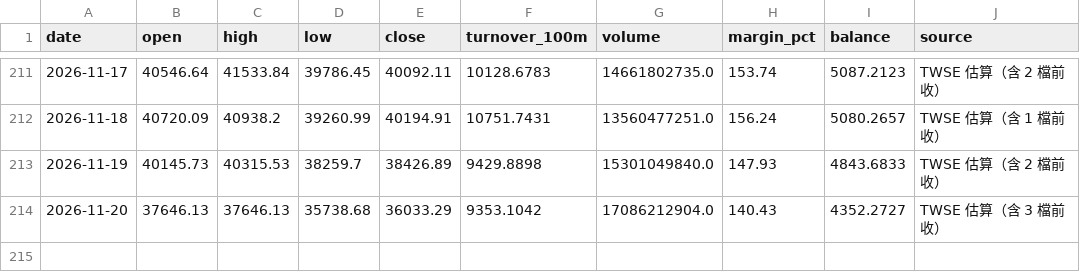
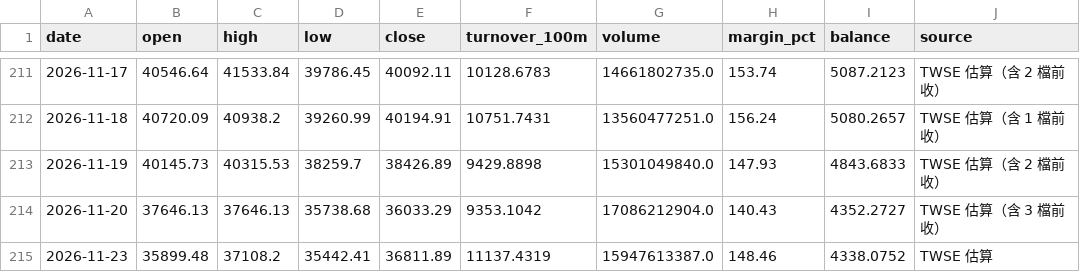
Before and after one commit to ian78120810-boop/ian-market-app, a CSV file: site/data/daily.csv, drawn as a sheet; only a part is shown, gaps mark what is left out; the diff names each change by its address in the sheet, - before the commit and + after, or states it on an @@ line.

```diff
--- a/site/data/daily.csv
+++ b/site/data/daily.csv
+row 215: 2026-11-23 | 35899.48 | 37108.2 | 35442.41 | 36811.89 | 11137.4319 | 15947613387.0 | 148.46 | 4338.0752 | TWSE 估算
```
Also changed, not shown: 1 other file.
